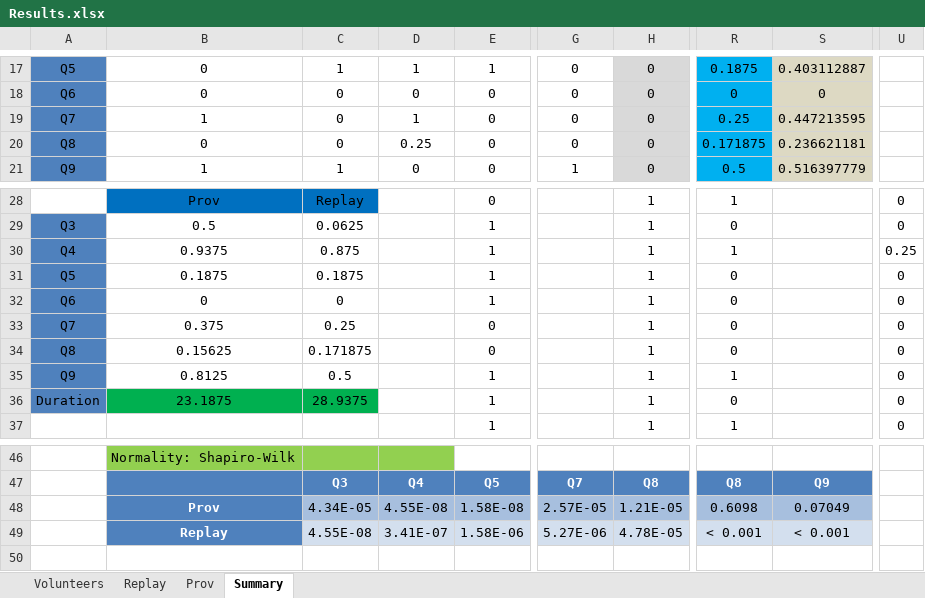
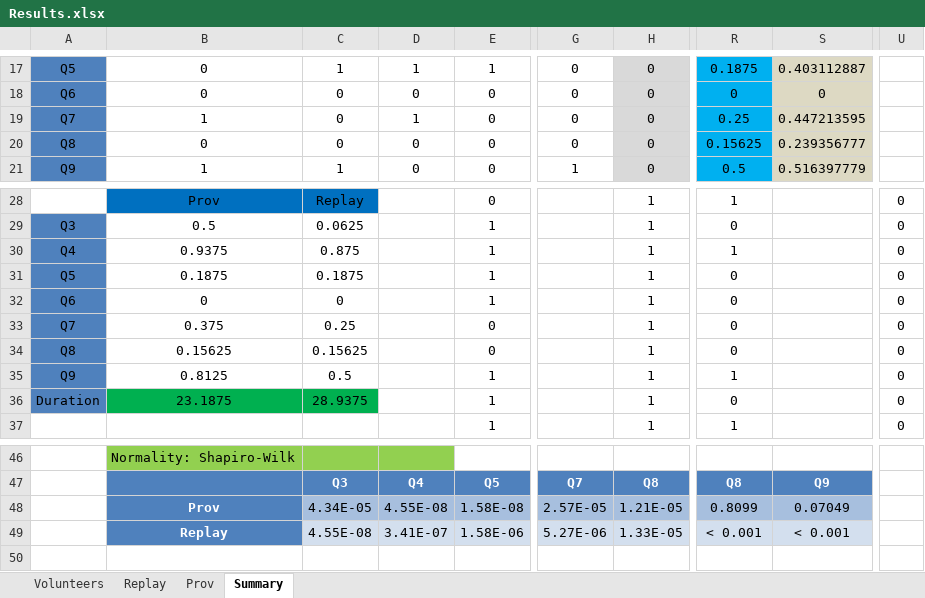
Before and after one commit to gems-uff/sdm, an Excel workbook: Documents/Experimentos/02/Results.xlsx, sheet Summary, drawn as a sheet; only a part is shown, gaps mark what is left out; values as stored, in another font and other column widths than the file's, no borders; charts and pictures not drawn; the diff names each change by its address in the sheet, - before the commit and + after, or states it on an @@ line.

Commit message:
Changed layout of Results.xlsx

```diff
--- a/Documents/Experimentos/02/Results.xlsx (sheet Summary)
+++ b/Documents/Experimentos/02/Results.xlsx (sheet Summary)
-D20: 0.25
+D20: 0
-R20: 0.171875
+R20: 0.15625
-S20: 0.236621181
+S20: 0.239356777
-U30: 0.25
+U30: 0
-C34: 0.171875
+C34: 0.15625
-R48: 0.6098
+R48: 0.8099
-H49: 4.78E-05
+H49: 1.33E-05
```
Also changed, not shown: sheet Replay.
